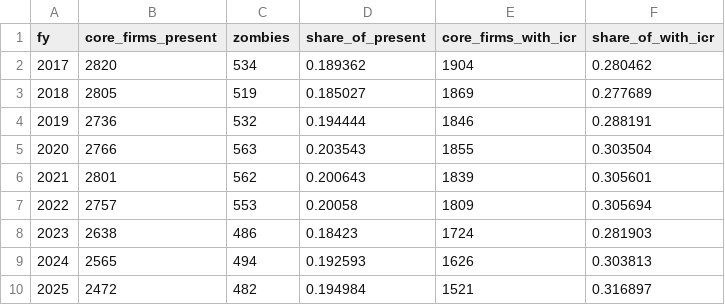
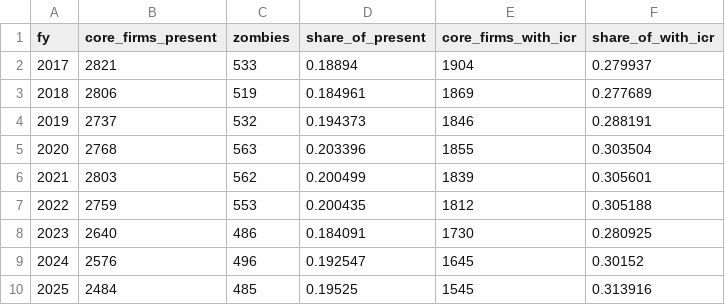
Before and after one commit to Supersunny7/zombie-firm-radar, a CSV file: pipeline/reports/s2_zombies.csv, drawn as a sheet.

```diff
--- a/pipeline/reports/s2_zombies.csv
+++ b/pipeline/reports/s2_zombies.csv
@@ -1,10 +1,10 @@
 fy,core_firms_present,zombies,share_of_present,core_firms_with_icr,share_of_with_icr
-2017,2820,534,0.189362,1904,0.280462
-2018,2805,519,0.185027,1869,0.277689
-2019,2736,532,0.194444,1846,0.288191
-2020,2766,563,0.203543,1855,0.303504
-2021,2801,562,0.200643,1839,0.305601
-2022,2757,553,0.20058,1809,0.305694
-2023,2638,486,0.18423,1724,0.281903
-2024,2565,494,0.192593,1626,0.303813
-2025,2472,482,0.194984,1521,0.316897
+2017,2821,533,0.18894,1904,0.279937
+2018,2806,519,0.184961,1869,0.277689
+2019,2737,532,0.194373,1846,0.288191
+2020,2768,563,0.203396,1855,0.303504
+2021,2803,562,0.200499,1839,0.305601
+2022,2759,553,0.200435,1812,0.305188
+2023,2640,486,0.184091,1730,0.280925
+2024,2576,496,0.192547,1645,0.30152
+2025,2484,485,0.19525,1545,0.313916
```
Also changed, not shown: pipeline/reports/s3_outcomes_cik.csv, pipeline/reports/s6_histogram.csv, 23 other files.
